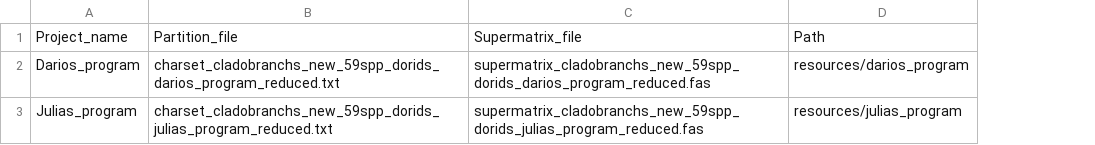
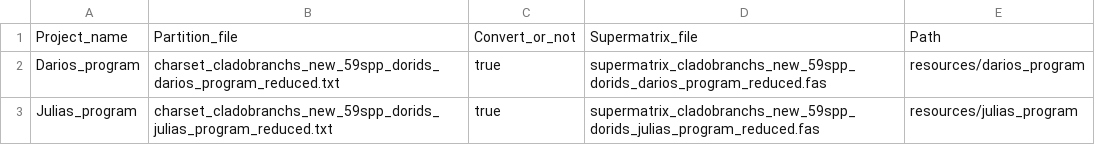
Before and after one commit to juliawiggeshoff/supermatrix-tree, a TSV file: config/dataset_info.tsv, drawn as a sheet; the diff names each change by its address in the sheet, - before the commit and + after, or states it on an @@ line.

```diff
--- a/config/dataset_info.tsv
+++ b/config/dataset_info.tsv
+column C, rows 1-3: Convert_or_not | true | true
```
Also changed, not shown: 2 other files.
